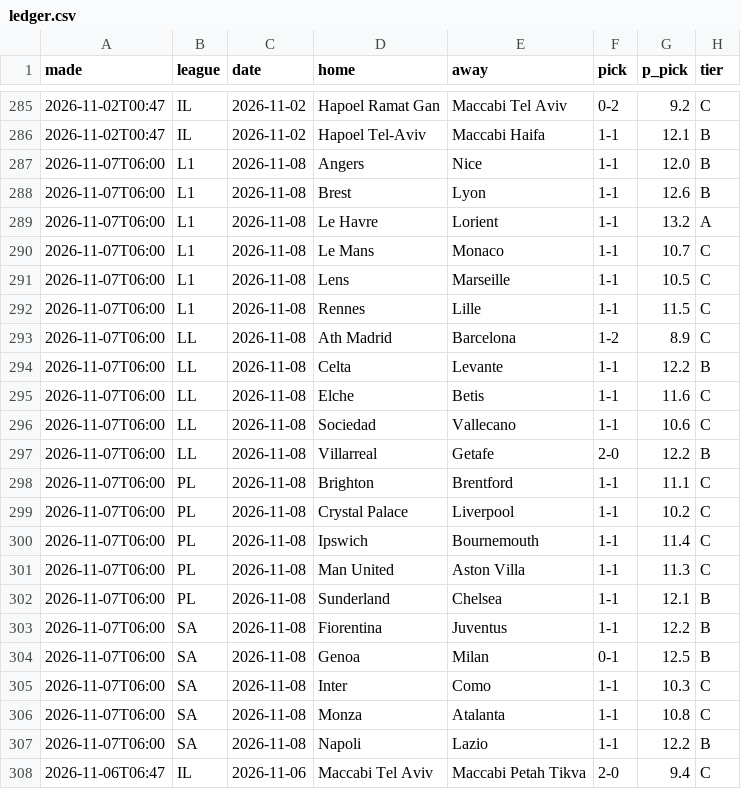
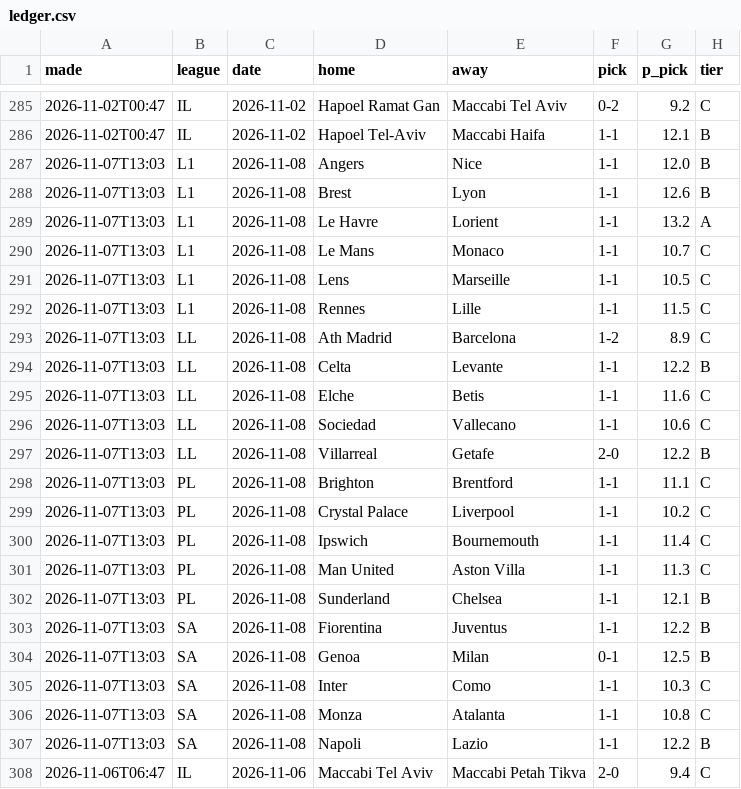
Before and after one commit to itzik200592-byte/score-oracle, a CSV file: data/ledger.csv, drawn as a sheet; only a part is shown, gaps mark what is left out; the diff names each change by its address in the sheet, - before the commit and + after, or states it on an @@ line.

```diff
--- a/data/ledger.csv
+++ b/data/ledger.csv
-A287:A307 (made): 2026-11-07T06:00
+A287:A307 (made): 2026-11-07T13:03
```
Also changed, not shown: 2 other files.
